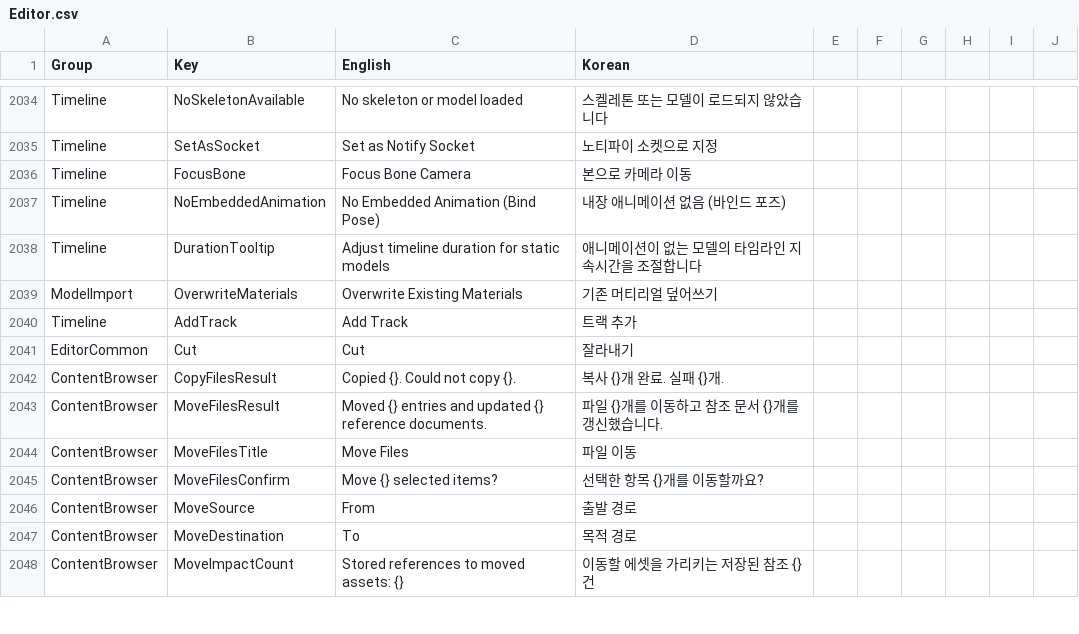
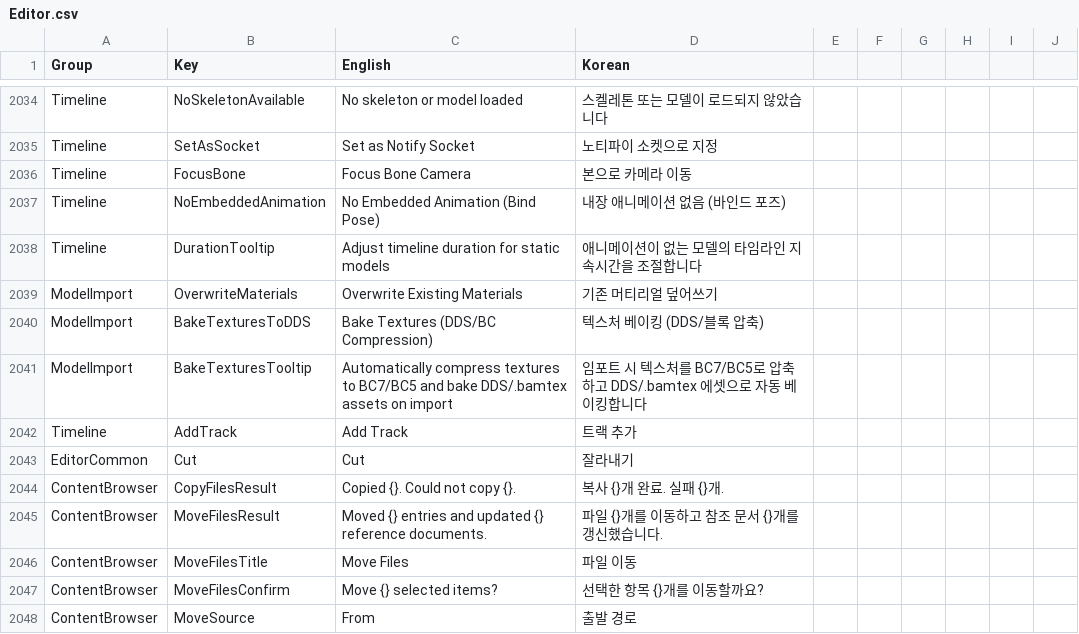
Before and after one commit to Bamtoliya/BamEngine, a CSV file: Editor/Resources/Data/Localization/Editor.csv, drawn as a sheet; only a part is shown, gaps mark what is left out; the shorter side is filled out with more unchanged rows.

Commit message:
feat(editor): 모델 임포트 시 내장/외부 텍스처 GPU 블록 압축(BC7/BC5) 및 DDS/.bamtex 자동 베이킹 파이프라인 연계
- ModelImporter: ModelImportDesc에 BakeTexturesToDDS 옵션 추가, bindTexture에서 TextureImporter 연계로 슬롯별(Albedo BC7 sRGB, Normal BC5, ORM BC7 Linear) 오프라인 베이킹 및 머티리얼 에셋 바인딩 자동화
- ModelImportModal: Meshes & Materials 설정 영역에 BakeTexturesToDDS 체크박스 및 툴팁 UI 추가
- Localization: Editor.csv에 한/영 번역 키 추가 및 JSON 동기화 완료
- Documentation: ImplementationLog, RenderingDevelopmentPlan, DevelopmentPriorities 갱신

```diff
--- a/Editor/Resources/Data/Localization/Editor.csv
+++ b/Editor/Resources/Data/Localization/Editor.csv
@@ -2039,2 +2039,4 @@ Timeline,DurationTooltip,Adjust timeline duration for static models,애니메이
 ModelImport,OverwriteMaterials,Overwrite Existing Materials,기존 머티리얼 덮어쓰기
+ModelImport,BakeTexturesToDDS,Bake Textures (DDS/BC Compression),텍스처 베이킹 (DDS/블록 압축)
+ModelImport,BakeTexturesTooltip,Automatically compress textures to BC7/BC5 and bake DDS/.bamtex assets on import,임포트 시 텍스처를 BC7/BC5로 압축하고 DDS/.bamtex 에셋으로 자동 베이킹합니다
 Timeline,AddTrack,Add Track,트랙 추가
```
Also changed, not shown: 8 other files.
